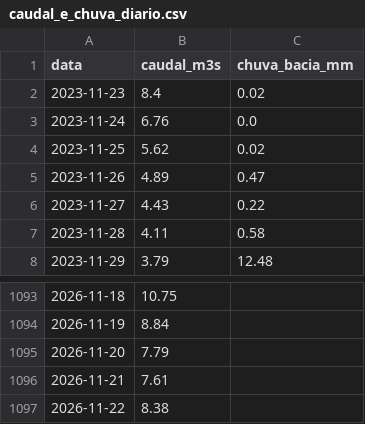
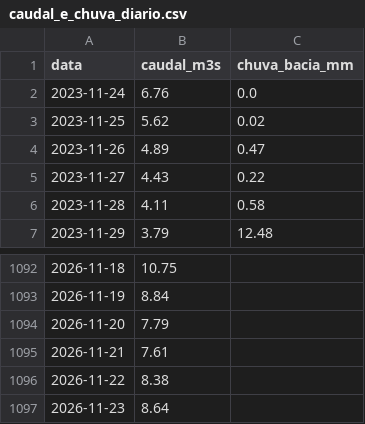
Before and after one commit to EzequiasMiocha/ete-platform, a CSV file: plataforma/dados/series/caudal_e_chuva_diario.csv, drawn as a sheet; only a part is shown, gaps mark what is left out; removed rows and columns are numbered as before the commit, all else as after; the diff names each change by its address in the sheet, - before the commit and + after, or states it on an @@ line.

```diff
--- a/plataforma/dados/series/caudal_e_chuva_diario.csv
+++ b/plataforma/dados/series/caudal_e_chuva_diario.csv
-row 2: 2023-11-23 | 8.4 | 0.02
+row 1097: 2026-11-23 | 8.64
```
Also changed, not shown: data/raw/forecast/history/discharge_history.csv, 16 other files.
